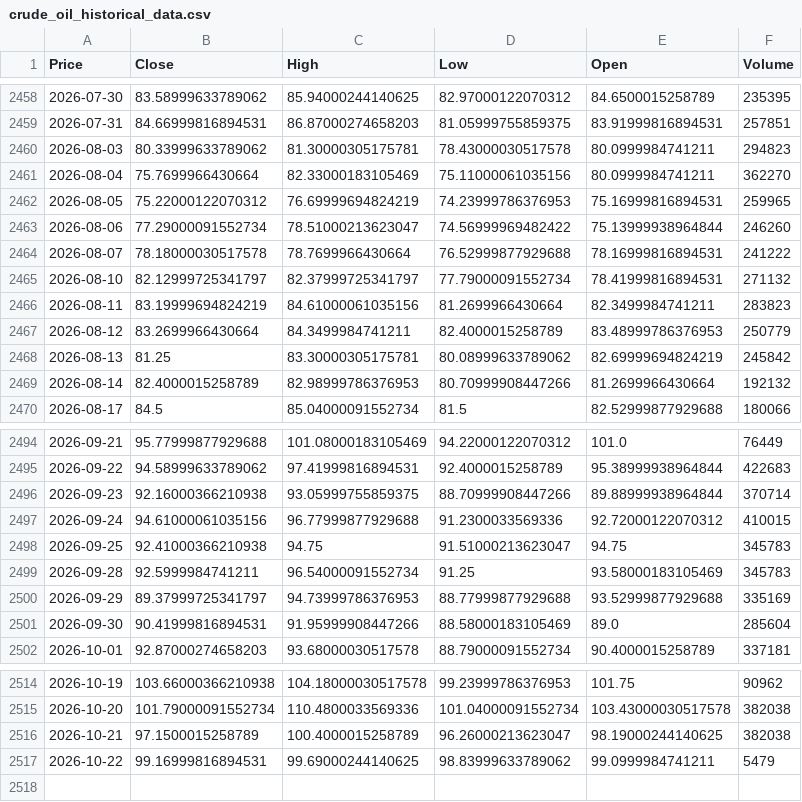
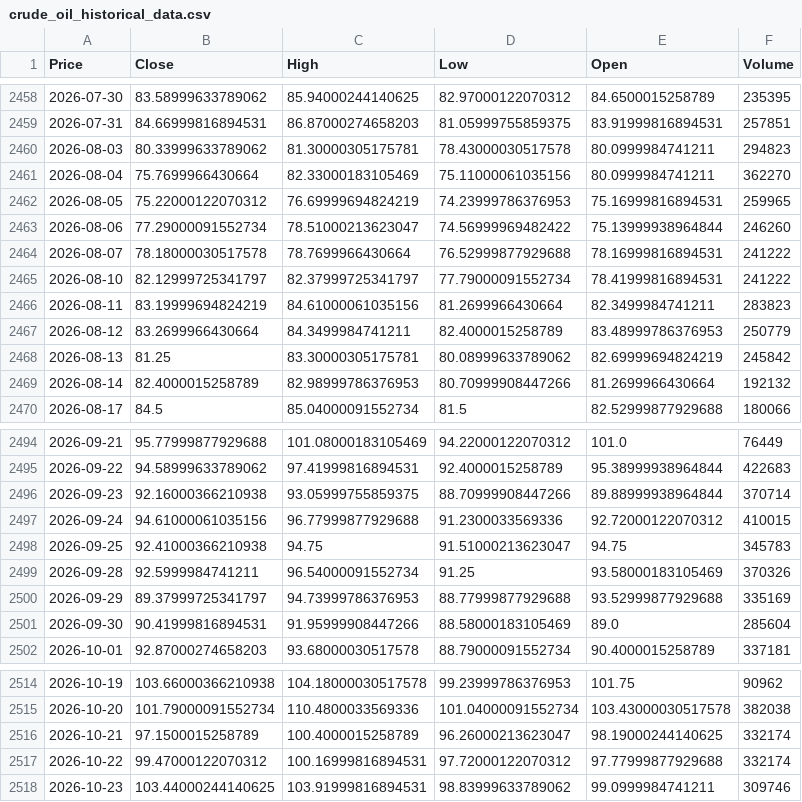
Before and after one commit to elielebos-ui/ai-trade-app, a CSV file: crude_oil_historical_data.csv, drawn as a sheet; only a part is shown, gaps mark what is left out; the diff names each change by its address in the sheet, - before the commit and + after, or states it on an @@ line.

```diff
--- a/crude_oil_historical_data.csv
+++ b/crude_oil_historical_data.csv
-F2465 (Volume): 271132
+F2465 (Volume): 241222
-F2499 (Volume): 345783
+F2499 (Volume): 370326
-F2516 (Volume): 382038
+F2516 (Volume): 332174
-B2517 (Close): 99.16999816894531
+B2517 (Close): 99.47000122070312
-C2517 (High): 99.69000244140625
+C2517 (High): 100.16999816894531
-D2517 (Low): 98.83999633789062
+D2517 (Low): 97.72000122070312
-E2517 (Open): 99.0999984741211
+E2517 (Open): 97.77999877929688
-F2517 (Volume): 5479
+F2517 (Volume): 332174
+row 2518: 2026-10-23 | 103.44000244140625 | 103.91999816894531 | 98.83999633789062 | 99.0999984741211 | 309746
```
Also changed, not shown: apple_features.csv, crude_oil_features.csv, 9 other files.
